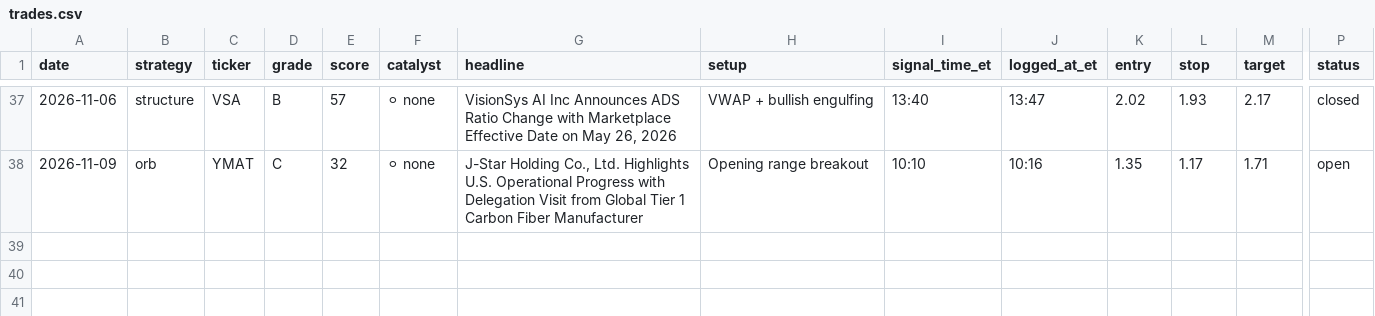
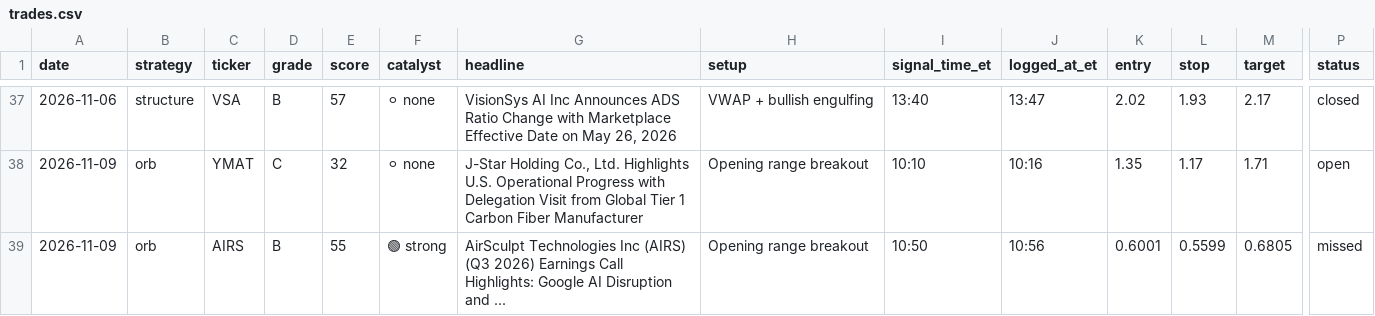
Before and after one commit to aligaam2-art/pennybot, a CSV file: journal/trades.csv, drawn as a sheet; only a part is shown, gaps mark what is left out; rows hold the shown columns only; the diff names each change by its address in the sheet, - before the commit and + after, or states it on an @@ line.

```diff
--- a/journal/trades.csv
+++ b/journal/trades.csv
+row 39: 2026-11-09 | orb | AIRS | B | 55 | 🟢 strong | AirSculpt Technologies Inc (AIRS) (Q3 2026) Earnings Call Highlights: Google AI Disruption and ... | Opening range breakout | 10:50 | 10:56 | 0.6001 | 0.5599 | 0.6805 | missed
```
Also changed, not shown: journal/days/2026-11-09/movers.csv, 1 other file.
